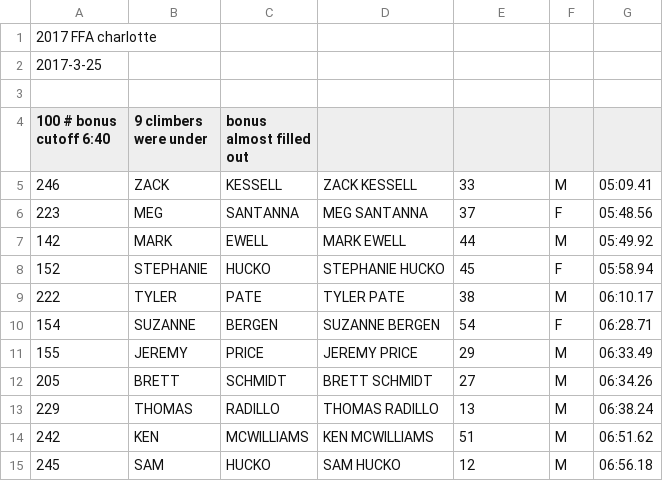
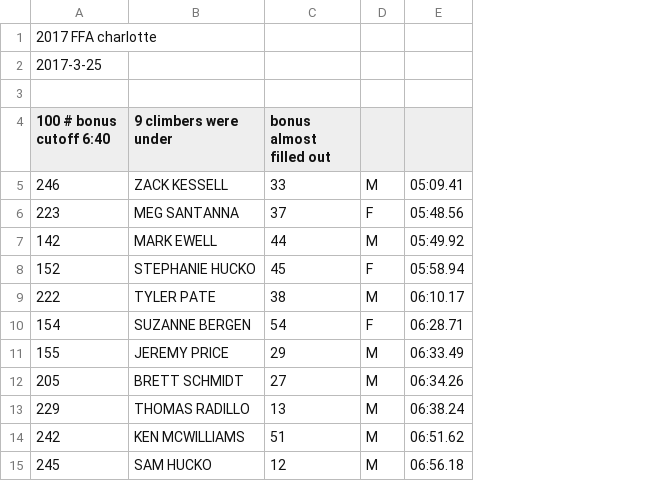
Before and after one commit to davidhanley/RaceScoring, a CSV file: data/2017-FFA-charlotte.csv, drawn as a sheet; only a part is shown; removed rows and columns are numbered as before the commit, all else as after; the diff names each change by its address in the sheet, - before the commit and + after, or states it on an @@ line.

Commit message:
fixed FFA charlotte

```diff
--- a/data/2017-FFA-charlotte.csv
+++ b/data/2017-FFA-charlotte.csv
-column B (9 climbers were under), rows 5-15: ZACK | MEG | MARK | STEPHANIE | TYLER | SUZANNE | JEREMY | BRETT | THOMAS | KEN | SAM
-column C (bonus almost filled out), rows 5-15: KESSELL | SANTANNA | EWELL | HUCKO | PATE | BERGEN | PRICE | SCHMIDT | RADILLO | MCWILLIAMS | HUCKO
-B4: (empty)
+B4: 9 climbers were under
-C4: (empty)
+C4: bonus almost filled out
```
